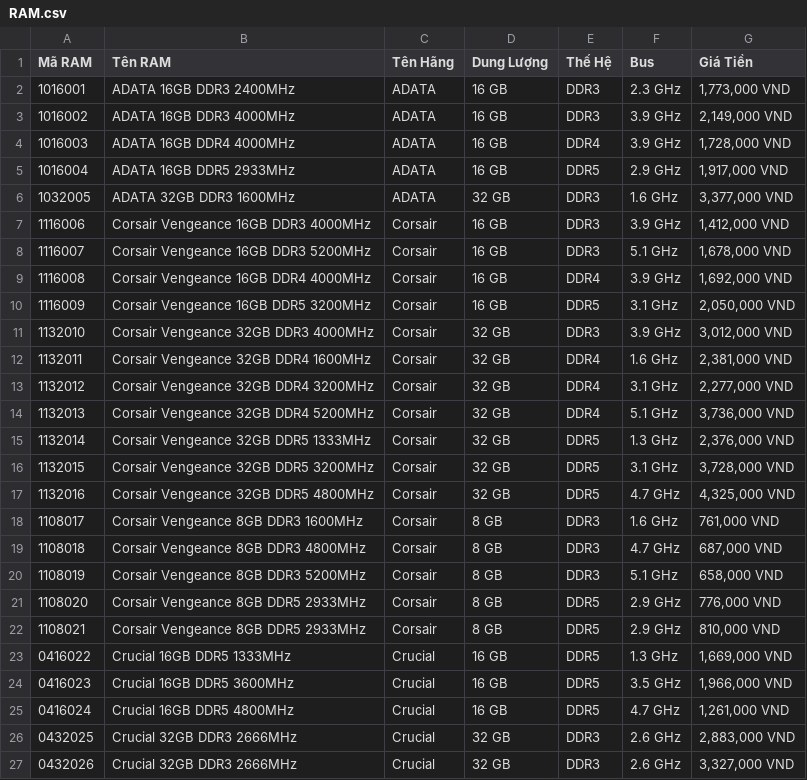
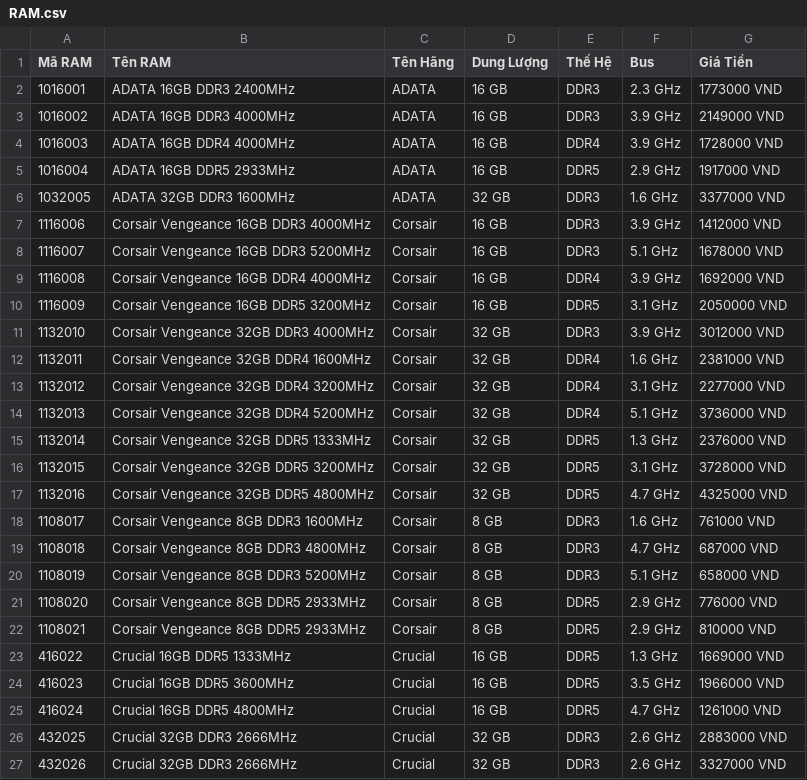
Before and after one commit to TrnNgcHa/QuanLyLaptop, a CSV file: data/RAM.csv, drawn as a sheet; only a part is shown; the diff covers the shown part only.

```diff
--- a/data/RAM.csv
+++ b/data/RAM.csv
@@ -2,26 +2,26 @@
-1016001,ADATA 16GB DDR3 2400MHz,ADATA,16 GB,DDR3,2.3 GHz,"1,773,000 VND",,
-1016002,ADATA 16GB DDR3 4000MHz,ADATA,16 GB,DDR3,3.9 GHz,"2,149,000 VND",,
-1016003,ADATA 16GB DDR4 4000MHz,ADATA,16 GB,DDR4,3.9 GHz,"1,728,000 VND",,
-1016004,ADATA 16GB DDR5 2933MHz,ADATA,16 GB,DDR5,2.9 GHz,"1,917,000 VND",,
-1032005,ADATA 32GB DDR3 1600MHz,ADATA,32 GB,DDR3,1.6 GHz,"3,377,000 VND",,
-1116006,Corsair Vengeance 16GB DDR3 4000MHz,Corsair,16 GB,DDR3,3.9 GHz,"1,412,000 VND",,
-1116007,Corsair Vengeance 16GB DDR3 5200MHz,Corsair,16 GB,DDR3,5.1 GHz,"1,678,000 VND",,
-1116008,Corsair Vengeance 16GB DDR4 4000MHz,Corsair,16 GB,DDR4,3.9 GHz,"1,692,000 VND",,
-1116009,Corsair Vengeance 16GB DDR5 3200MHz,Corsair,16 GB,DDR5,3.1 GHz,"2,050,000 VND",,
-1132010,Corsair Vengeance 32GB DDR3 4000MHz,Corsair,32 GB,DDR3,3.9 GHz,"3,012,000 VND",,
-1132011,Corsair Vengeance 32GB DDR4 1600MHz,Corsair,32 GB,DDR4,1.6 GHz,"2,381,000 VND",,
-1132012,Corsair Vengeance 32GB DDR4 3200MHz,Corsair,32 GB,DDR4,3.1 GHz,"2,277,000 VND",,
-1132013,Corsair Vengeance 32GB DDR4 5200MHz,Corsair,32 GB,DDR4,5.1 GHz,"3,736,000 VND",,
-1132014,Corsair Vengeance 32GB DDR5 1333MHz,Corsair,32 GB,DDR5,1.3 GHz,"2,376,000 VND",,
-1132015,Corsair Vengeance 32GB DDR5 3200MHz,Corsair,32 GB,DDR5,3.1 GHz,"3,728,000 VND",,
-1132016,Corsair Vengeance 32GB DDR5 4800MHz,Corsair,32 GB,DDR5,4.7 GHz,"4,325,000 VND",,
-1108017,Corsair Vengeance 8GB DDR3 1600MHz,Corsair,8 GB,DDR3,1.6 GHz,"761,000 VND",,
-1108018,Corsair Vengeance 8GB DDR3 4800MHz,Corsair,8 GB,DDR3,4.7 GHz,"687,000 VND",,
-1108019,Corsair Vengeance 8GB DDR3 5200MHz,Corsair,8 GB,DDR3,5.1 GHz,"658,000 VND",,
-1108020,Corsair Vengeance 8GB DDR5 2933MHz,Corsair,8 GB,DDR5,2.9 GHz,"776,000 VND",,
-1108021,Corsair Vengeance 8GB DDR5 2933MHz,Corsair,8 GB,DDR5,2.9 GHz,"810,000 VND",,
-0416022,Crucial 16GB DDR5 1333MHz,Crucial,16 GB,DDR5,1.3 GHz,"1,669,000 VND",,
-0416023,Crucial 16GB DDR5 3600MHz,Crucial,16 GB,DDR5,3.5 GHz,"1,966,000 VND",,
-0416024,Crucial 16GB DDR5 4800MHz,Crucial,16 GB,DDR5,4.7 GHz,"1,261,000 VND",,
-0432025,Crucial 32GB DDR3 2666MHz,Crucial,32 GB,DDR3,2.6 GHz,"2,883,000 VND",,
-0432026,Crucial 32GB DDR3 2666MHz,Crucial,32 GB,DDR3,2.6 GHz,"3,327,000 VND",,
+1016001,ADATA 16GB DDR3 2400MHz,ADATA,16 GB,DDR3,2.3 GHz,1773000 VND
+1016002,ADATA 16GB DDR3 4000MHz,ADATA,16 GB,DDR3,3.9 GHz,2149000 VND
+1016003,ADATA 16GB DDR4 4000MHz,ADATA,16 GB,DDR4,3.9 GHz,1728000 VND
+1016004,ADATA 16GB DDR5 2933MHz,ADATA,16 GB,DDR5,2.9 GHz,1917000 VND
+1032005,ADATA 32GB DDR3 1600MHz,ADATA,32 GB,DDR3,1.6 GHz,3377000 VND
+1116006,Corsair Vengeance 16GB DDR3 4000MHz,Corsair,16 GB,DDR3,3.9 GHz,1412000 VND
+1116007,Corsair Vengeance 16GB DDR3 5200MHz,Corsair,16 GB,DDR3,5.1 GHz,1678000 VND
+1116008,Corsair Vengeance 16GB DDR4 4000MHz,Corsair,16 GB,DDR4,3.9 GHz,1692000 VND
+1116009,Corsair Vengeance 16GB DDR5 3200MHz,Corsair,16 GB,DDR5,3.1 GHz,2050000 VND
+1132010,Corsair Vengeance 32GB DDR3 4000MHz,Corsair,32 GB,DDR3,3.9 GHz,3012000 VND
+1132011,Corsair Vengeance 32GB DDR4 1600MHz,Corsair,32 GB,DDR4,1.6 GHz,2381000 VND
+1132012,Corsair Vengeance 32GB DDR4 3200MHz,Corsair,32 GB,DDR4,3.1 GHz,2277000 VND
+1132013,Corsair Vengeance 32GB DDR4 5200MHz,Corsair,32 GB,DDR4,5.1 GHz,3736000 VND
+1132014,Corsair Vengeance 32GB DDR5 1333MHz,Corsair,32 GB,DDR5,1.3 GHz,2376000 VND
+1132015,Corsair Vengeance 32GB DDR5 3200MHz,Corsair,32 GB,DDR5,3.1 GHz,3728000 VND
+1132016,Corsair Vengeance 32GB DDR5 4800MHz,Corsair,32 GB,DDR5,4.7 GHz,4325000 VND
+1108017,Corsair Vengeance 8GB DDR3 1600MHz,Corsair,8 GB,DDR3,1.6 GHz,761000 VND
+1108018,Corsair Vengeance 8GB DDR3 4800MHz,Corsair,8 GB,DDR3,4.7 GHz,687000 VND
+1108019,Corsair Vengeance 8GB DDR3 5200MHz,Corsair,8 GB,DDR3,5.1 GHz,658000 VND
+1108020,Corsair Vengeance 8GB DDR5 2933MHz,Corsair,8 GB,DDR5,2.9 GHz,776000 VND
+1108021,Corsair Vengeance 8GB DDR5 2933MHz,Corsair,8 GB,DDR5,2.9 GHz,810000 VND
+416022,Crucial 16GB DDR5 1333MHz,Crucial,16 GB,DDR5,1.3 GHz,1669000 VND
+416023,Crucial 16GB DDR5 3600MHz,Crucial,16 GB,DDR5,3.5 GHz,1966000 VND
+416024,Crucial 16GB DDR5 4800MHz,Crucial,16 GB,DDR5,4.7 GHz,1261000 VND
+432025,Crucial 32GB DDR3 2666MHz,Crucial,32 GB,DDR3,2.6 GHz,2883000 VND
+432026,Crucial 32GB DDR3 2666MHz,Crucial,32 GB,DDR3,2.6 GHz,3327000 VND
```
Also changed, not shown: 80 edited cells elsewhere in this file, data/CPU.csv, data/GPU.csv, 4 other files.
